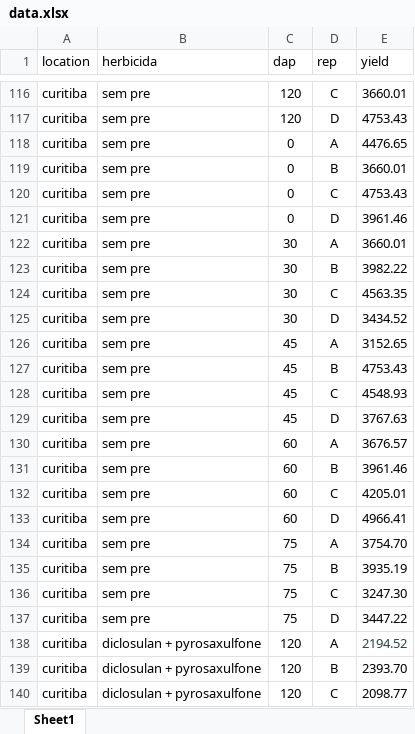
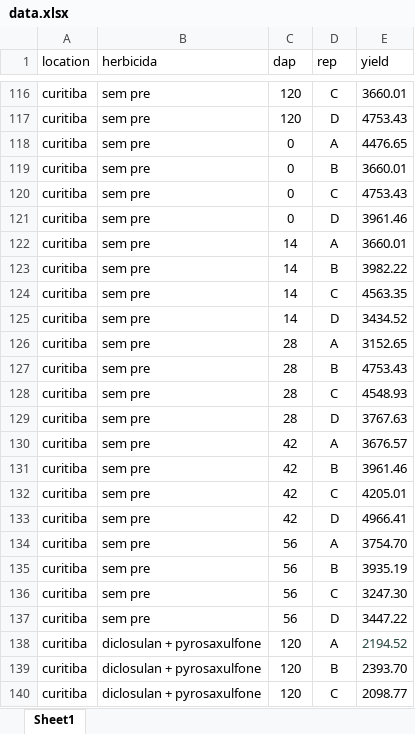
Before and after one commit to maxwelco/ctwr_pr, an Excel workbook: data.xlsx, sheet Sheet1, drawn as a sheet; only a part is shown, gaps mark what is left out; values as stored, in another font and other column widths than the file's, no borders; the diff covers the shown part only; the diff names each change by its address in the sheet, - before the commit and + after, or states it on an @@ line.

Commit message:
as

```diff
--- a/data.xlsx (sheet Sheet1)
+++ b/data.xlsx (sheet Sheet1)
-C122:C125 (dap): 30
+C122:C125 (dap): 14
-C126:C129 (dap): 45
+C126:C129 (dap): 28
-C130:C133 (dap): 60
+C130:C133 (dap): 42
-C134:C137 (dap): 75
+C134:C137 (dap): 56
```
Also changed, not shown: 32 edited cells elsewhere in this sheet.
